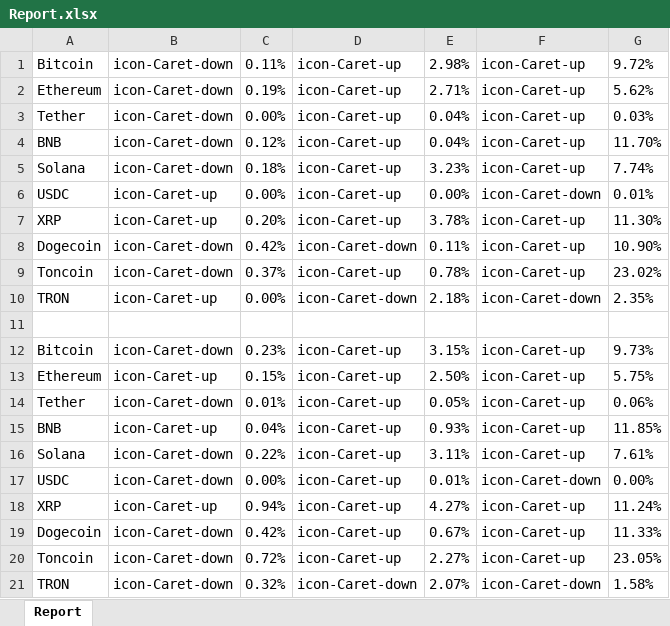
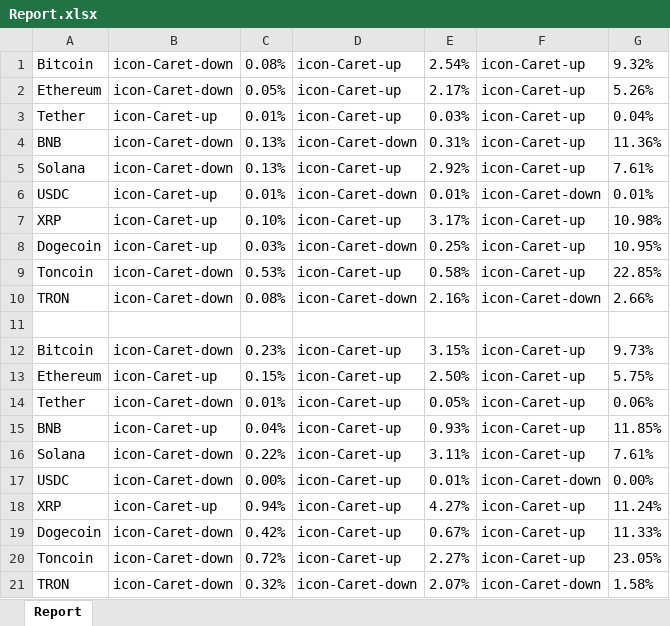
Before and after one commit to huynguyen1395/inkr, an Excel workbook: file/Report.xlsx, sheet Report, drawn as a sheet; values as stored, in another font and other column widths than the file's, no borders; the diff names each change by its address in the sheet, - before the commit and + after, or states it on an @@ line.

```diff
--- a/file/Report.xlsx (sheet Report)
+++ b/file/Report.xlsx (sheet Report)
-C1: 0.11%
+C1: 0.08%
-E1: 2.98%
+E1: 2.54%
-G1: 9.72%
+G1: 9.32%
-C2: 0.19%
+C2: 0.05%
-E2: 2.71%
+E2: 2.17%
-G2: 5.62%
+G2: 5.26%
-B3: icon-Caret-down
+B3: icon-Caret-up
-C3: 0.00%
+C3: 0.01%
-E3: 0.04%
+E3: 0.03%
-G3: 0.03%
+G3: 0.04%
-C4: 0.12%
+C4: 0.13%
-D4: icon-Caret-up
+D4: icon-Caret-down
-E4: 0.04%
+E4: 0.31%
-G4: 11.70%
+G4: 11.36%
-C5: 0.18%
+C5: 0.13%
-E5: 3.23%
+E5: 2.92%
-G5: 7.74%
+G5: 7.61%
-C6: 0.00%
+C6: 0.01%
-D6: icon-Caret-up
+D6: icon-Caret-down
-E6: 0.00%
+E6: 0.01%
-C7: 0.20%
+C7: 0.10%
-E7: 3.78%
+E7: 3.17%
-G7: 11.30%
+G7: 10.98%
-B8: icon-Caret-down
+B8: icon-Caret-up
-C8: 0.42%
+C8: 0.03%
-E8: 0.11%
+E8: 0.25%
-G8: 10.90%
+G8: 10.95%
-C9: 0.37%
+C9: 0.53%
-E9: 0.78%
+E9: 0.58%
-G9: 23.02%
+G9: 22.85%
-B10: icon-Caret-up
+B10: icon-Caret-down
-C10: 0.00%
+C10: 0.08%
-E10: 2.18%
+E10: 2.16%
-G10: 2.35%
+G10: 2.66%
```
Also changed, not shown: 1 other file.
